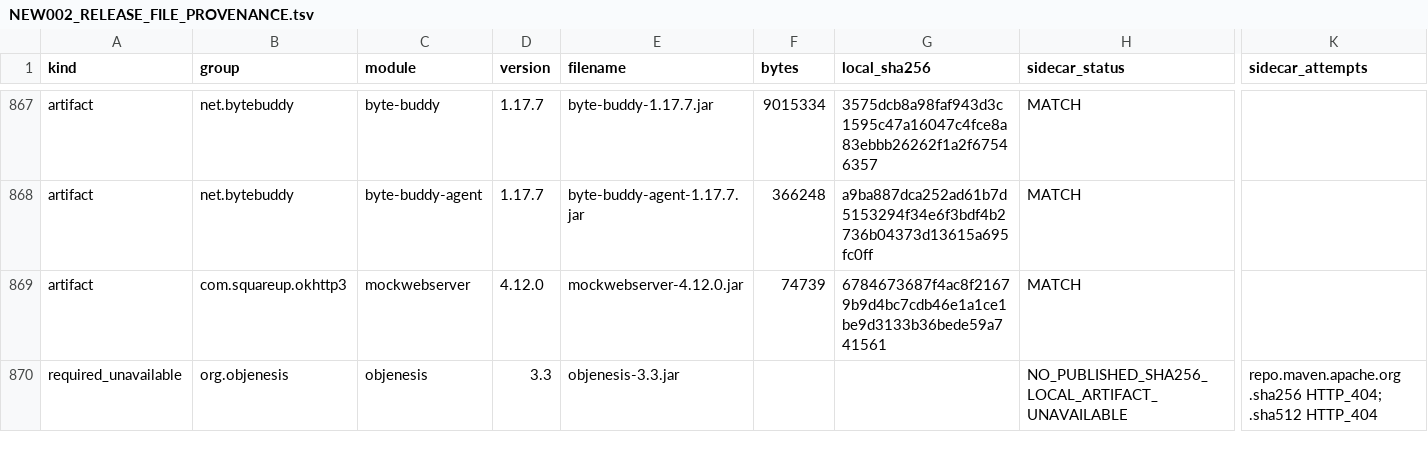
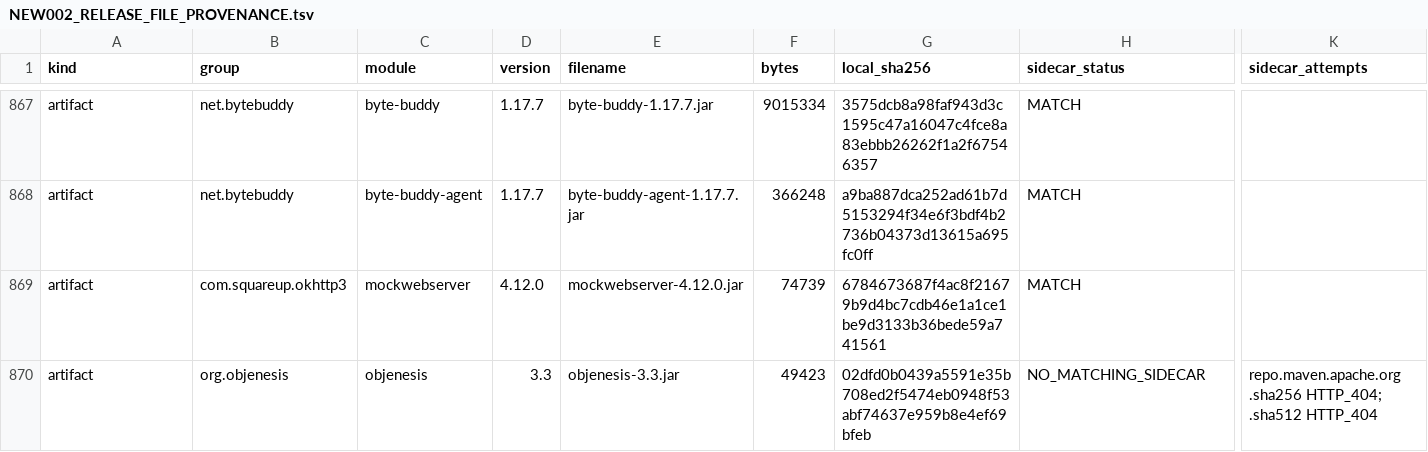
Before and after one commit to sabdur4hmonov/potholedetector, a TSV file: PROJECT_MASTER/NEW002_RELEASE_FILE_PROVENANCE.tsv, drawn as a sheet; only a part is shown, gaps mark what is left out; removed rows and columns are numbered as before the commit, all else as after; rows hold the shown columns only; the diff names each change by its address in the sheet, - before the commit and + after, or states it on an @@ line.

```diff
--- a/PROJECT_MASTER/NEW002_RELEASE_FILE_PROVENANCE.tsv
+++ b/PROJECT_MASTER/NEW002_RELEASE_FILE_PROVENANCE.tsv
-row 870: required_unavailable | org.objenesis | objenesis | 3.3 | objenesis-3.3.jar |  |  | NO_PUBLISHED_SHA256_LOCAL_ARTIFACT_UNAVAILABLE | repo.maven.apache.org .sha256 HTTP_404; .sha512 HTTP_404
+row 870: artifact | org.objenesis | objenesis | 3.3 | objenesis-3.3.jar | 49423 | 02dfd0b0439a5591e35b708ed2f5474eb0948f53abf74637e959b8e4ef69bfeb | NO_MATCHING_SIDECAR | repo.maven.apache.org .sha256 HTTP_404; .sha512 HTTP_404
```
Also changed, not shown: 6 other files.
